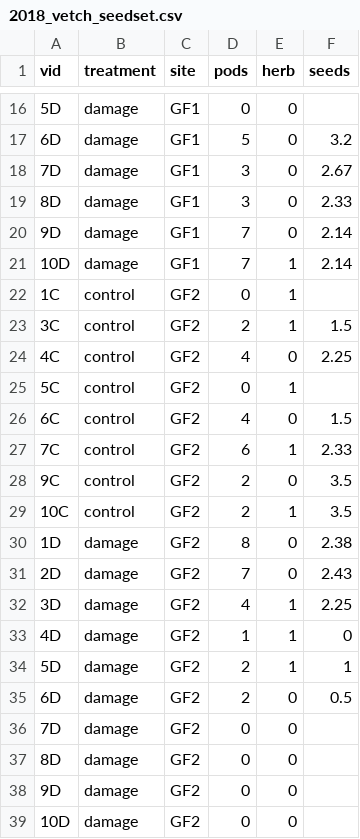
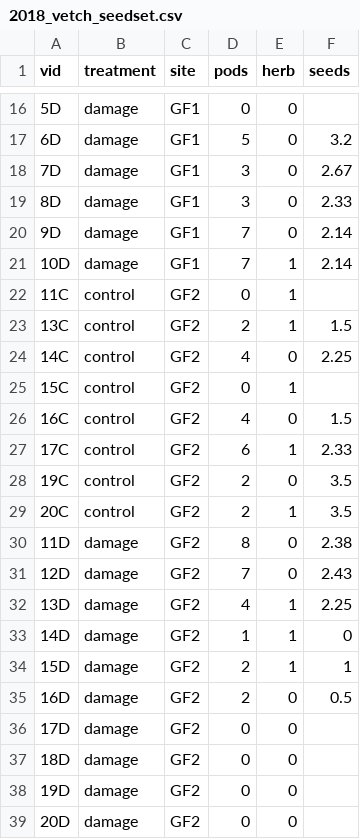
Before and after one commit to laguir3/2018_herbivory_pollination, a CSV file: data/2018_vetch_seedset.csv, drawn as a sheet; only a part is shown, gaps mark what is left out.

Commit message:
Update vid's

```diff
--- a/data/2018_vetch_seedset.csv
+++ b/data/2018_vetch_seedset.csv
@@ -21,19 +21,19 @@
 10D,damage,GF1,7,1,2.14
-1C,control,GF2,0,1,
-3C,control,GF2,2,1,1.5
-4C,control,GF2,4,0,2.25
-5C,control,GF2,0,1,
-6C,control,GF2,4,0,1.5
-7C,control,GF2,6,1,2.33
-9C,control,GF2,2,0,3.5
-10C,control,GF2,2,1,3.5
-1D,damage,GF2,8,0,2.38
-2D,damage,GF2,7,0,2.43
-3D,damage,GF2,4,1,2.25
-4D,damage,GF2,1,1,0
-5D,damage,GF2,2,1,1
-6D,damage,GF2,2,0,0.5
-7D,damage,GF2,0,0,
-8D,damage,GF2,0,0,
-9D,damage,GF2,0,0,
-10D,damage,GF2,0,0,
+11C,control,GF2,0,1,
+13C,control,GF2,2,1,1.5
+14C,control,GF2,4,0,2.25
+15C,control,GF2,0,1,
+16C,control,GF2,4,0,1.5
+17C,control,GF2,6,1,2.33
+19C,control,GF2,2,0,3.5
+20C,control,GF2,2,1,3.5
+11D,damage,GF2,8,0,2.38
+12D,damage,GF2,7,0,2.43
+13D,damage,GF2,4,1,2.25
+14D,damage,GF2,1,1,0
+15D,damage,GF2,2,1,1
+16D,damage,GF2,2,0,0.5
+17D,damage,GF2,0,0,
+18D,damage,GF2,0,0,
+19D,damage,GF2,0,0,
+20D,damage,GF2,0,0,
```
